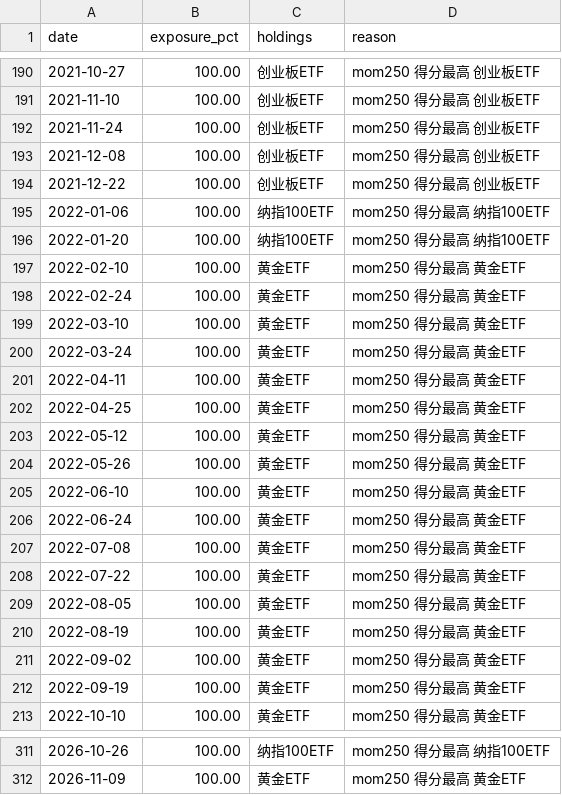
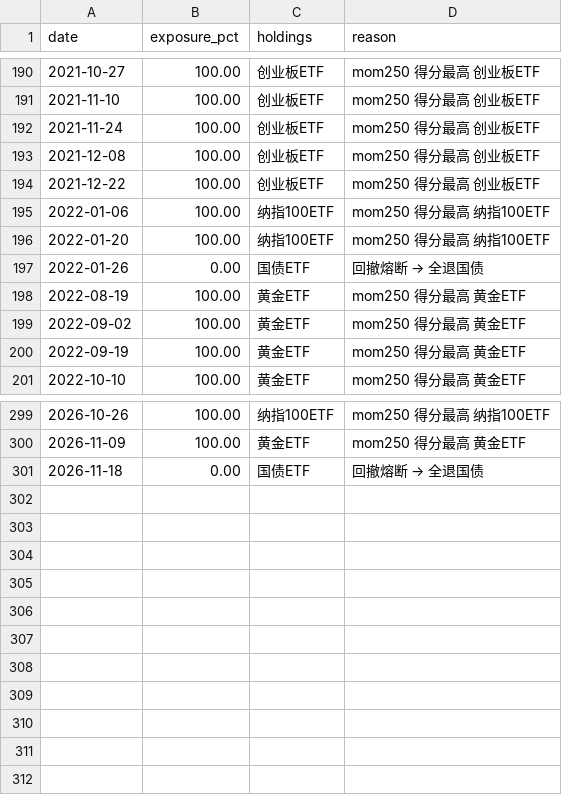
Before and after one commit to ebabao/style-rotation-nav, a CSV file: data/rebalances.csv, drawn as a sheet; only a part is shown, gaps mark what is left out.

```diff
--- a/data/rebalances.csv
+++ b/data/rebalances.csv
@@ -196,15 +196,3 @@ date,exposure_pct,holdings,reason
 2022-01-20,100.00,纳指100ETF,mom250 得分最高 纳指100ETF
-2022-02-10,100.00,黄金ETF,mom250 得分最高 黄金ETF
-2022-02-24,100.00,黄金ETF,mom250 得分最高 黄金ETF
-2022-03-10,100.00,黄金ETF,mom250 得分最高 黄金ETF
-2022-03-24,100.00,黄金ETF,mom250 得分最高 黄金ETF
-2022-04-11,100.00,黄金ETF,mom250 得分最高 黄金ETF
-2022-04-25,100.00,黄金ETF,mom250 得分最高 黄金ETF
-2022-05-12,100.00,黄金ETF,mom250 得分最高 黄金ETF
-2022-05-26,100.00,黄金ETF,mom250 得分最高 黄金ETF
-2022-06-10,100.00,黄金ETF,mom250 得分最高 黄金ETF
-2022-06-24,100.00,黄金ETF,mom250 得分最高 黄金ETF
-2022-07-08,100.00,黄金ETF,mom250 得分最高 黄金ETF
-2022-07-22,100.00,黄金ETF,mom250 得分最高 黄金ETF
-2022-08-05,100.00,黄金ETF,mom250 得分最高 黄金ETF
+2022-01-26,0.00,国债ETF,回撤熔断 → 全退国债
 2022-08-19,100.00,黄金ETF,mom250 得分最高 黄金ETF
@@ -312 +300,2 @@ date,exposure_pct,holdings,reason
 2026-11-09,100.00,黄金ETF,mom250 得分最高 黄金ETF
+2026-11-18,0.00,国债ETF,回撤熔断 → 全退国债
```
Also changed, not shown: data/nav_history.csv, 9 other files.
